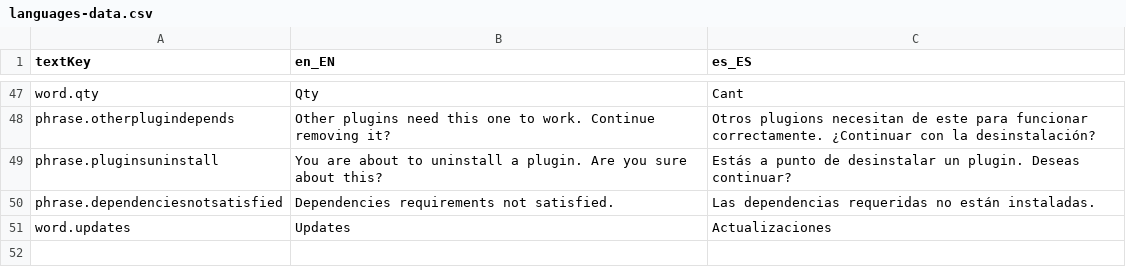
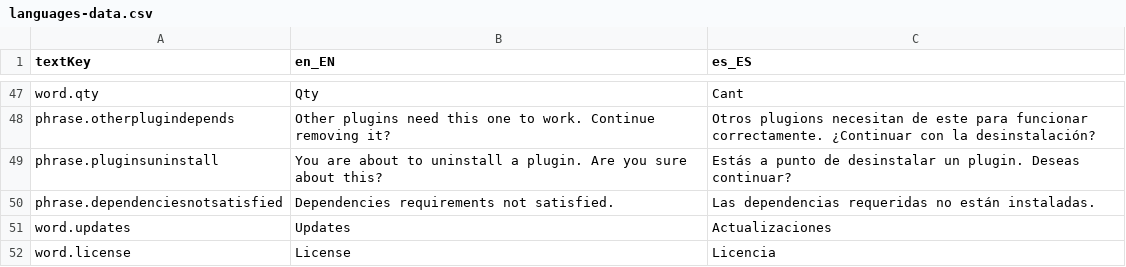
Before and after one commit to trt-pos/desktop-app, a CSV file: src/main/resources/org/lebastudios/theroundtable/languages-data.csv, drawn as a sheet; only a part is shown, gaps mark what is left out; the diff names each change by its address in the sheet, - before the commit and + after, or states it on an @@ line.

Commit message:
the account config pane was renamed to license config pane

```diff
--- a/src/main/resources/org/lebastudios/theroundtable/languages-data.csv
+++ b/src/main/resources/org/lebastudios/theroundtable/languages-data.csv
+row 52: word.license | License | Licencia
```
Also changed, not shown: 5 other files.
